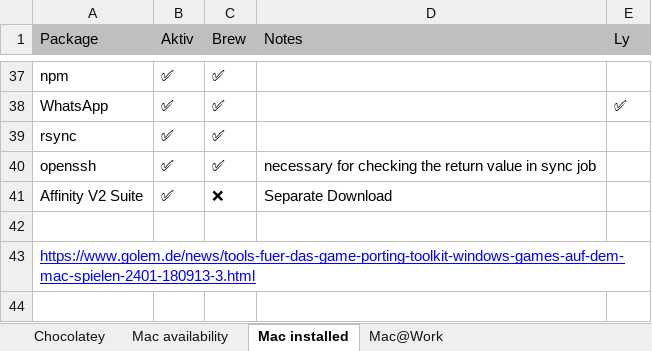
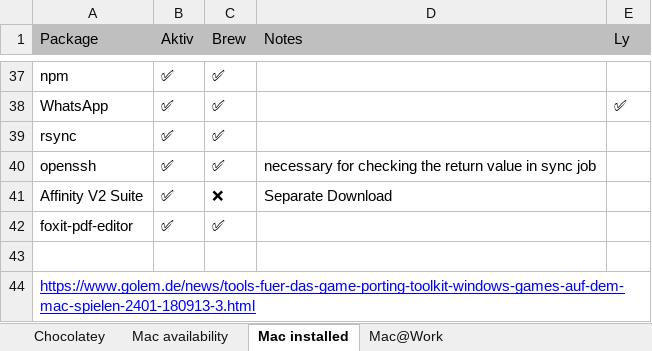
Before and after one commit to psicho2000/wiki, an Excel workbook: Settings/Chocolatey/Chocolatey.xlsx, sheet Mac installed, drawn as a sheet; only a part is shown, gaps mark what is left out; values as stored, in another font and other column widths than the file's, no borders; the diff names each change by its address in the sheet, - before the commit and + after, or states it on an @@ line.

Commit message:
feat: install foxit

```diff
--- a/Settings/Chocolatey/Chocolatey.xlsx (sheet Mac installed)
+++ b/Settings/Chocolatey/Chocolatey.xlsx (sheet Mac installed)
+row 42: foxit-pdf-editor | ✅ | ✅
```
